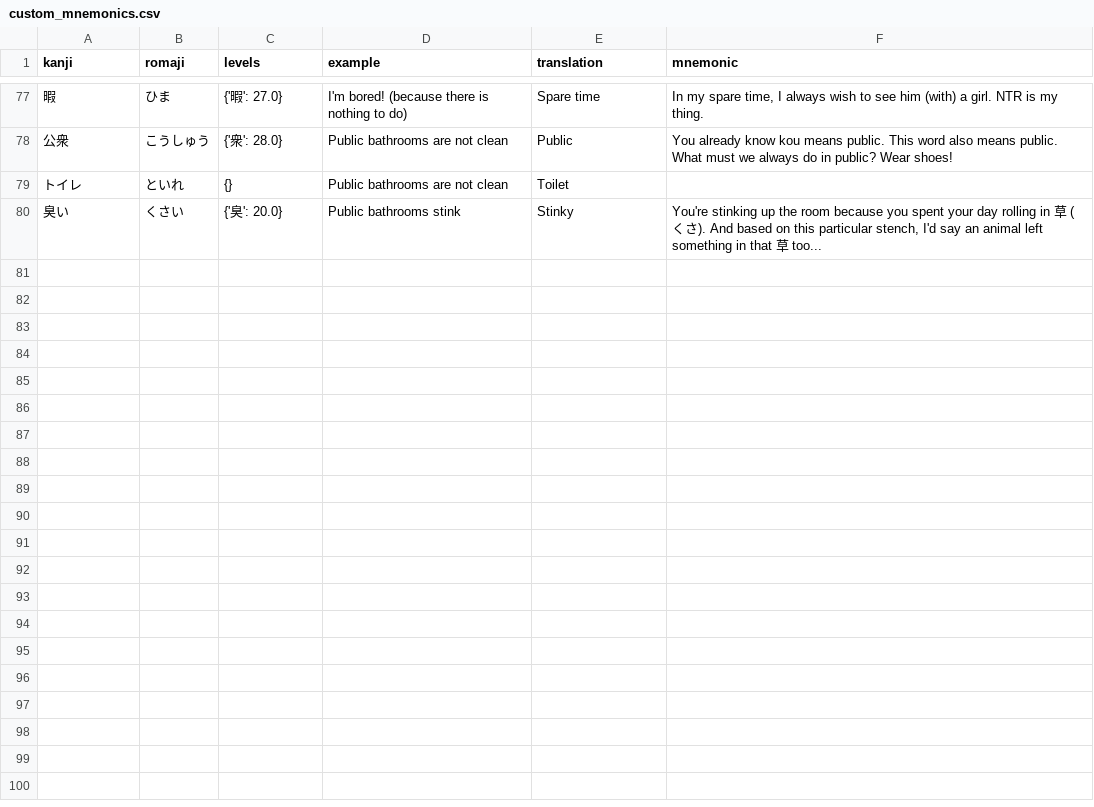
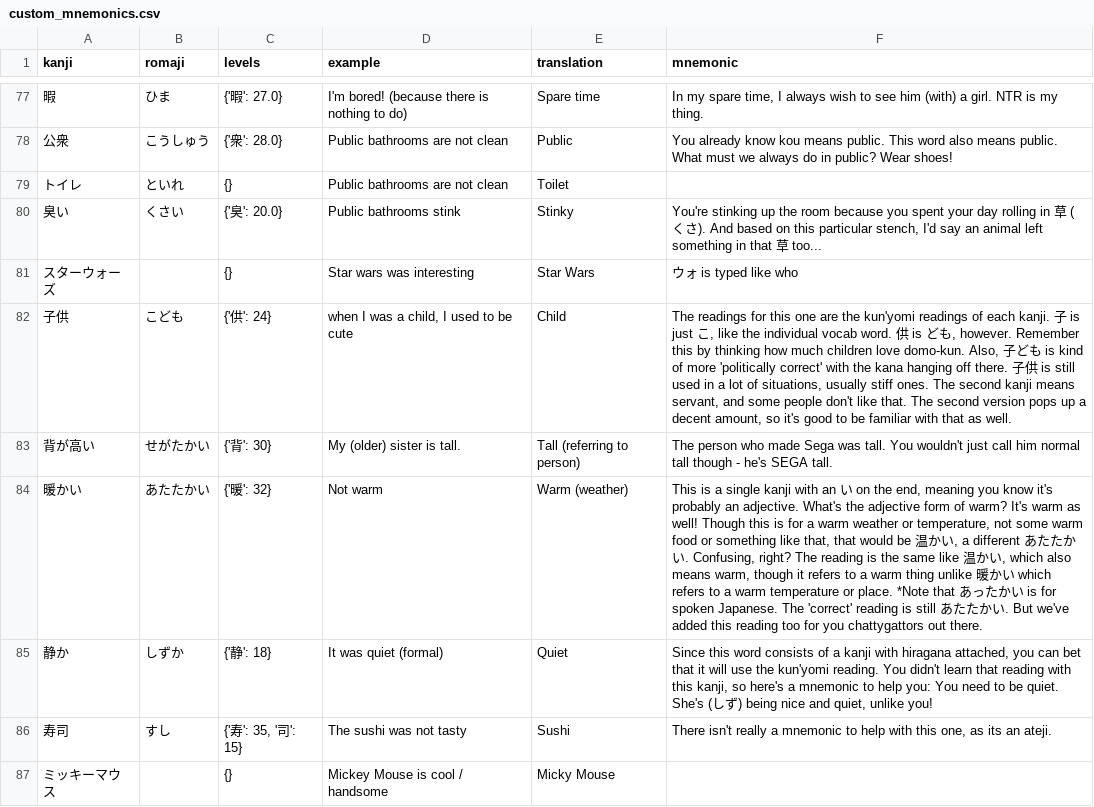
Before and after one commit to davidhin/jp-learning, a CSV file: storage/external/custom_mnemonics.csv, drawn as a sheet; only a part is shown, gaps mark what is left out; the diff names each change by its address in the sheet, - before the commit and + after, or states it on an @@ line.

```diff
--- a/storage/external/custom_mnemonics.csv
+++ b/storage/external/custom_mnemonics.csv
+row 81: スターウォーズ |  | {} | Star wars was interesting | Star Wars | ウォ is typed like who
+row 82: 子供 | こども | {'供': 24} | when I was a child, I used to be cute | Child | The readings for this one are the kun'yomi readings of each kanji. 子 is just こ, like the individual vocab word. 供 is ども, however. Remember this by thinking how much children love domo-kun. Also, 子ども is kind of more 'politically correct' with the kana hanging off there. 子供 is still used in a lot of situations, usually stiff ones. The second kanji means servant, and some people don't like that. The second version pops up a decent amount, so it's good to be familiar with that as well.
+row 83: 背が高い | せがたかい | {'背': 30} | My (older) sister is tall. | Tall (referring to person) | The person who made Sega was tall. You wouldn't just call him normal tall though - he's SEGA tall.
+row 84: 暖かい | あたたかい | {'暖': 32} | Not warm | Warm (weather) | This is a single kanji with an い on the end, meaning you know it's probably an adjective. What's the adjective form of warm? It's warm as well! Though this is for a warm weather or temperature, not some warm food or something like that, that would be 温かい, a different あたたかい. Confusing, right? The reading is the same like 温かい, which also means warm, though it refers to a warm thing unlike 暖かい which refers to a warm temperature or place. *Note that あったかい is for spoken Japanese. The 'correct' reading is still あたたかい. But we've added this reading too for you chattygattors out there.
+row 85: 静か | しずか | {'静': 18} | It was quiet (formal) | Quiet | Since this word consists of a kanji with hiragana attached, you can bet that it will use the kun'yomi reading. You didn't learn that reading with this kanji, so here's a mnemonic to help you: You need to be quiet. She's (しず) being nice and quiet, unlike you!
+row 86: 寿司 | すし | {'寿': 35, '司': 15} | The sushi was not tasty | Sushi | There isn't really a mnemonic to help with this one, as its an ateji.
+row 87: ミッキーマウス |  | {} | Mickey Mouse is cool / handsome | Micky Mouse
```
Also changed, not shown: storage/external/custom_mappings.csv, storage/external/misa/lesson_5.csv, 2 other files.
